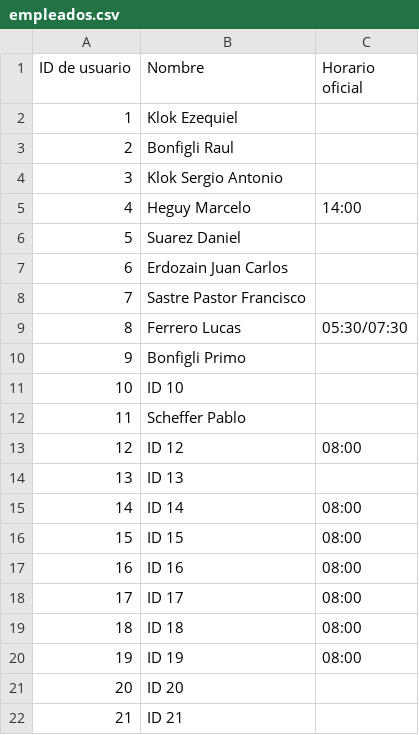
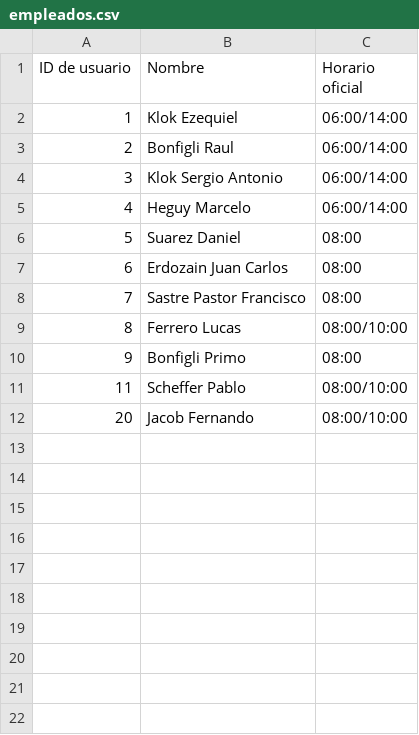
Before and after one commit to camilarios-ds/sistema-horas-ds, a CSV file: configuracion/empleados.csv, drawn as a sheet.

Commit message:
Actualizar empleados y horarios desde Sistema Horas DS

```diff
--- a/configuracion/empleados.csv
+++ b/configuracion/empleados.csv
@@ -1,22 +1,12 @@
 ID de usuario,Nombre,Horario oficial
-1,Klok Ezequiel,
-2,Bonfigli Raul,
-3,Klok Sergio Antonio,
-4,Heguy Marcelo,14:00
-5,Suarez Daniel,
-6,Erdozain Juan Carlos,
-7,Sastre Pastor Francisco,
-8,Ferrero Lucas,05:30/07:30
-9,Bonfigli Primo,
-10,ID 10,
-11,Scheffer Pablo,
-12,ID 12,08:00
-13,ID 13,
-14,ID 14,08:00
-15,ID 15,08:00
-16,ID 16,08:00
-17,ID 17,08:00
-18,ID 18,08:00
-19,ID 19,08:00
-20,ID 20,
-21,ID 21,
+1,Klok Ezequiel,06:00/14:00
+2,Bonfigli Raul,06:00/14:00
+3,Klok Sergio Antonio,06:00/14:00
+4,Heguy Marcelo,06:00/14:00
+5,Suarez Daniel,08:00
+6,Erdozain Juan Carlos,08:00
+7,Sastre Pastor Francisco,08:00
+8,Ferrero Lucas,08:00/10:00
+9,Bonfigli Primo,08:00
+11,Scheffer Pablo,08:00/10:00
+20,Jacob Fernando,08:00/10:00
```
